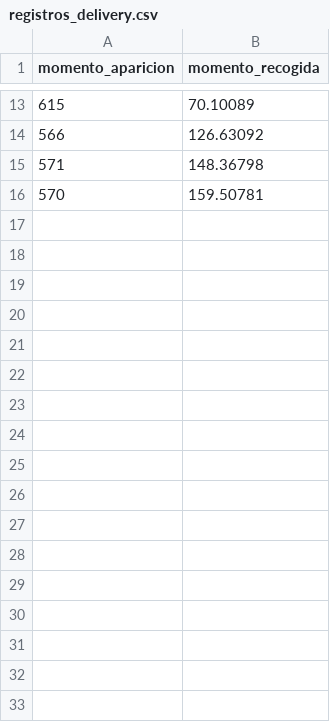
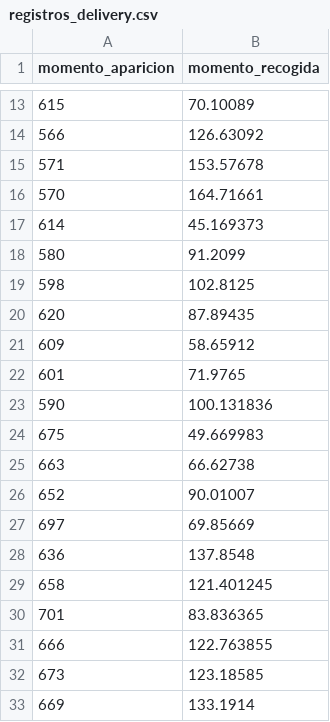
Before and after one commit to dante454/Casptone, a CSV file: registros_delivery.csv, drawn as a sheet; only a part is shown, gaps mark what is left out; the diff covers the shown part only.

```diff
--- a/registros_delivery.csv
+++ b/registros_delivery.csv
@@ -14,3 +14,20 @@ momento_aparicion,momento_recogida
 566,126.63092
-571,148.36798
-570,159.50781
+571,153.57678
+570,164.71661
+614,45.169373
+580,91.2099
+598,102.8125
+620,87.89435
+609,58.65912
+601,71.9765
+590,100.131836
+675,49.669983
+663,66.62738
+652,90.01007
+697,69.85669
+636,137.8548
+658,121.401245
+701,83.836365
+666,122.763855
+673,123.18585
+669,133.1914
```
Also changed, not shown: 39 added rows elsewhere in this file, 6 other files.
